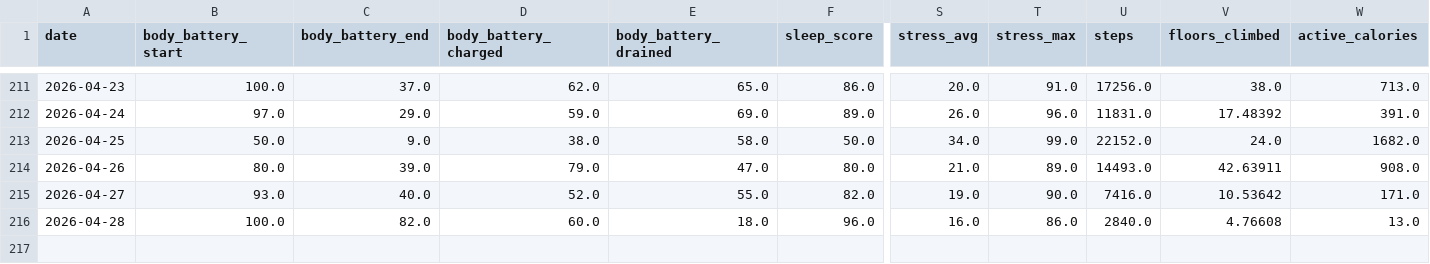
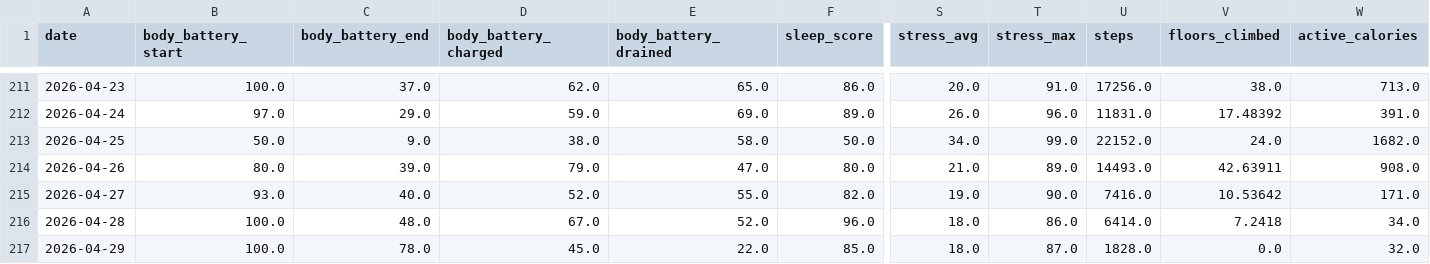
Before and after one commit to sergio-perilla/el_profe, a CSV file: data/health/daily_metrics.csv, drawn as a sheet; only a part is shown, gaps mark what is left out; rows hold the shown columns only; the diff names each change by its address in the sheet, - before the commit and + after, or states it on an @@ line.

```diff
--- a/data/health/daily_metrics.csv
+++ b/data/health/daily_metrics.csv
-C216 (body_battery_end): 82.0
+C216 (body_battery_end): 48.0
-D216 (body_battery_charged): 60.0
+D216 (body_battery_charged): 67.0
-E216 (body_battery_drained): 18.0
+E216 (body_battery_drained): 52.0
-S216 (stress_avg): 16.0
+S216 (stress_avg): 18.0
-U216 (steps): 2840.0
+U216 (steps): 6414.0
-V216 (floors_climbed): 4.76608
+V216 (floors_climbed): 7.2418
-W216 (active_calories): 13.0
+W216 (active_calories): 34.0
+row 217: 2026-04-29 | 100.0 | 78.0 | 45.0 | 22.0 | 85.0 | 18.0 | 87.0 | 1828.0 | 0.0 | 32.0
```
Also changed, not shown: data/activities/running_activities.csv, data/metadata/sync_log.csv, 2 other files.
